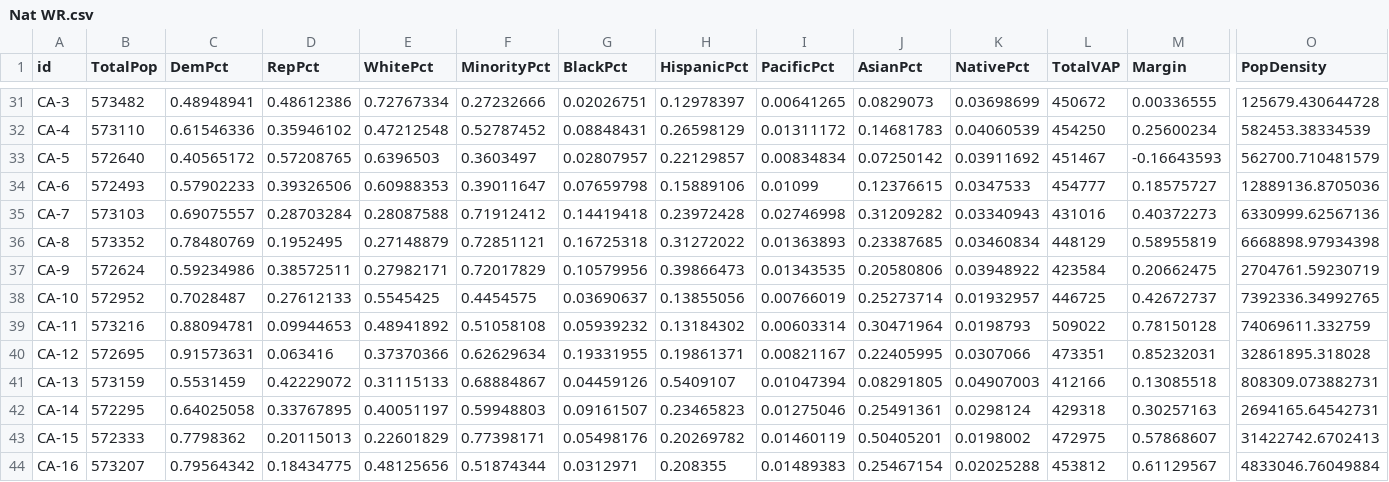
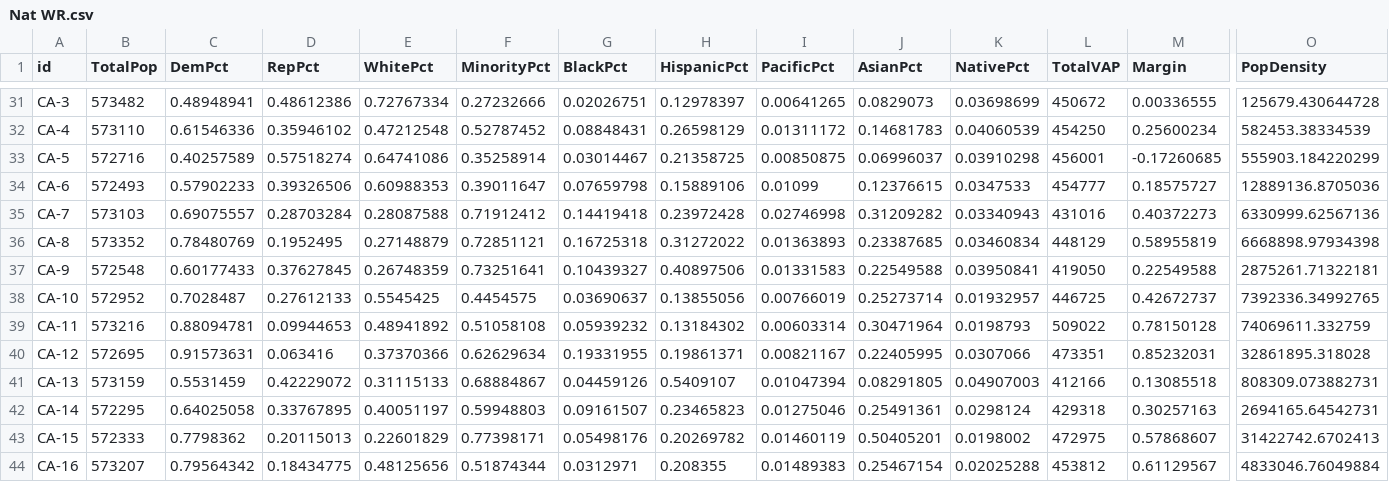
Before and after one commit to KevDevMep/ElectionSim, a CSV file: Data/F_Nat/Nat WR.csv, drawn as a sheet; only a part is shown, gaps mark what is left out; the diff names each change by its address in the sheet, - before the commit and + after, or states it on an @@ line.

Commit message:
CA 5&9

```diff
--- a/Data/F_Nat/Nat WR.csv
+++ b/Data/F_Nat/Nat WR.csv
-B33 (TotalPop): 572640
+B33 (TotalPop): 572716
-C33 (DemPct): 0.40565172
+C33 (DemPct): 0.40257589
-D33 (RepPct): 0.57208765
+D33 (RepPct): 0.57518274
-E33 (WhitePct): 0.6396503
+E33 (WhitePct): 0.64741086
-F33 (MinorityPct): 0.3603497
+F33 (MinorityPct): 0.35258914
-G33 (BlackPct): 0.02807957
+G33 (BlackPct): 0.03014467
-H33 (HispanicPct): 0.22129857
+H33 (HispanicPct): 0.21358725
-I33 (PacificPct): 0.00834834
+I33 (PacificPct): 0.00850875
-J33 (AsianPct): 0.07250142
+J33 (AsianPct): 0.06996037
-K33 (NativePct): 0.03911692
+K33 (NativePct): 0.03910298
-L33 (TotalVAP): 451467
+L33 (TotalVAP): 456001
-M33 (Margin): -0.16643593
+M33 (Margin): -0.17260685
-O33 (PopDensity): 562700.710481579
+O33 (PopDensity): 555903.184220299
-B37 (TotalPop): 572624
+B37 (TotalPop): 572548
-C37 (DemPct): 0.59234986
+C37 (DemPct): 0.60177433
-D37 (RepPct): 0.38572511
+D37 (RepPct): 0.37627845
-E37 (WhitePct): 0.27982171
+E37 (WhitePct): 0.26748359
-F37 (MinorityPct): 0.72017829
+F37 (MinorityPct): 0.73251641
-G37 (BlackPct): 0.10579956
+G37 (BlackPct): 0.10439327
-H37 (HispanicPct): 0.39866473
+H37 (HispanicPct): 0.40897506
-I37 (PacificPct): 0.01343535
+I37 (PacificPct): 0.01331583
-J37 (AsianPct): 0.20580806
+J37 (AsianPct): 0.22549588
-K37 (NativePct): 0.03948922
+K37 (NativePct): 0.03950841
-L37 (TotalVAP): 423584
+L37 (TotalVAP): 419050
-M37 (Margin): 0.20662475
+M37 (Margin): 0.22549588
-O37 (PopDensity): 2704761.59230719
+O37 (PopDensity): 2875261.71322181
```
